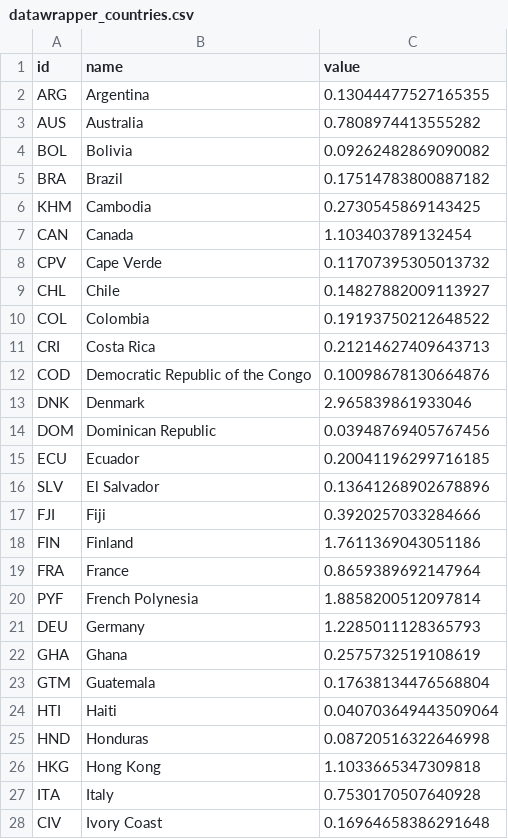
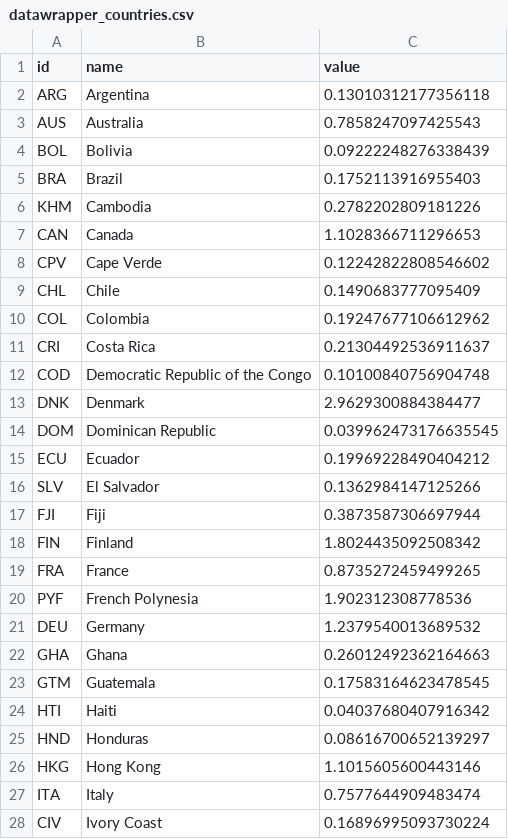
Before and after one commit to templestats/church-stats, a CSV file: temple_attendance_output/datawrapper_countries.csv, drawn as a sheet; only a part is shown; the diff covers the shown part only.

```diff
--- a/temple_attendance_output/datawrapper_countries.csv
+++ b/temple_attendance_output/datawrapper_countries.csv
@@ -1,28 +1,28 @@
 id,name,value
-ARG,Argentina,0.13044477527165355
-AUS,Australia,0.7808974413555282
-BOL,Bolivia,0.09262482869090082
-BRA,Brazil,0.17514783800887182
-KHM,Cambodia,0.2730545869143425
-CAN,Canada,1.103403789132454
-CPV,Cape Verde,0.11707395305013732
-CHL,Chile,0.14827882009113927
-COL,Colombia,0.19193750212648522
-CRI,Costa Rica,0.21214627409643713
-COD,Democratic Republic of the Congo,0.10098678130664876
-DNK,Denmark,2.965839861933046
-DOM,Dominican Republic,0.03948769405767456
-ECU,Ecuador,0.20041196299716185
-SLV,El Salvador,0.13641268902678896
-FJI,Fiji,0.3920257033284666
-FIN,Finland,1.7611369043051186
-FRA,France,0.8659389692147964
-PYF,French Polynesia,1.8858200512097814
-DEU,Germany,1.2285011128365793
-GHA,Ghana,0.2575732519108619
-GTM,Guatemala,0.17638134476568804
-HTI,Haiti,0.040703649443509064
-HND,Honduras,0.08720516322646998
-HKG,Hong Kong,1.1033665347309818
-ITA,Italy,0.7530170507640928
-CIV,Ivory Coast,0.16964658386291648
+ARG,Argentina,0.13010312177356118
+AUS,Australia,0.7858247097425543
+BOL,Bolivia,0.09222248276338439
+BRA,Brazil,0.1752113916955403
+KHM,Cambodia,0.2782202809181226
+CAN,Canada,1.1028366711296653
+CPV,Cape Verde,0.12242822808546602
+CHL,Chile,0.1490683777095409
+COL,Colombia,0.19247677106612962
+CRI,Costa Rica,0.21304492536911637
+COD,Democratic Republic of the Congo,0.10100840756904748
+DNK,Denmark,2.9629300884384477
+DOM,Dominican Republic,0.039962473176635545
+ECU,Ecuador,0.19969228490404212
+SLV,El Salvador,0.1362984147125266
+FJI,Fiji,0.3873587306697944
+FIN,Finland,1.8024435092508342
+FRA,France,0.8735272459499265
+PYF,French Polynesia,1.902312308778536
+DEU,Germany,1.2379540013689532
+GHA,Ghana,0.26012492362164663
+GTM,Guatemala,0.17583164623478545
+HTI,Haiti,0.04037680407916342
+HND,Honduras,0.08616700652139297
+HKG,Hong Kong,1.1015605600443146
+ITA,Italy,0.7577644909483474
+CIV,Ivory Coast,0.16896995093730224
```
Also changed, not shown: 27 edited cells elsewhere in this file, temple_attendance_output/datawrapper_us.csv, temple_attendance_output/historical_summary.csv, 3 other files.
